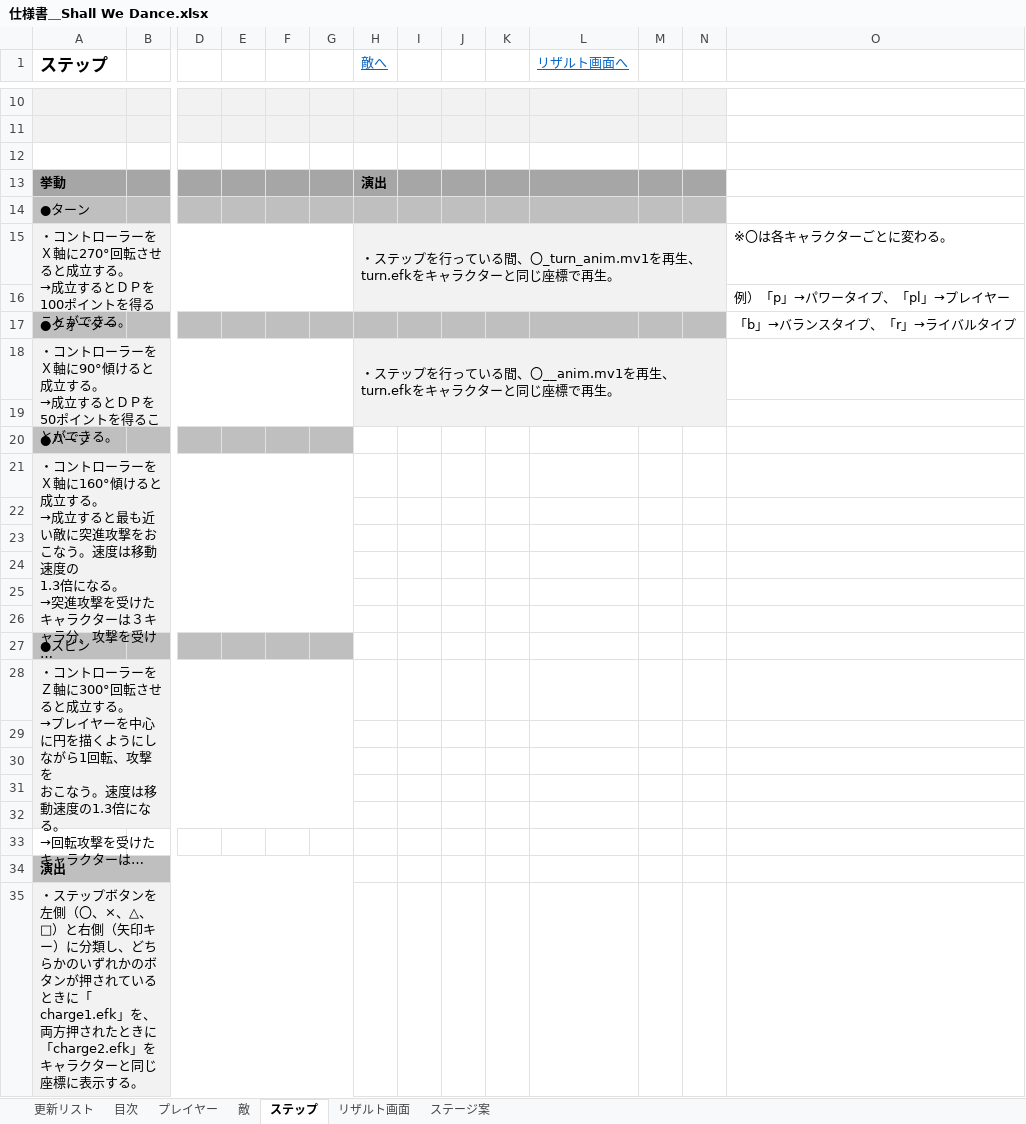
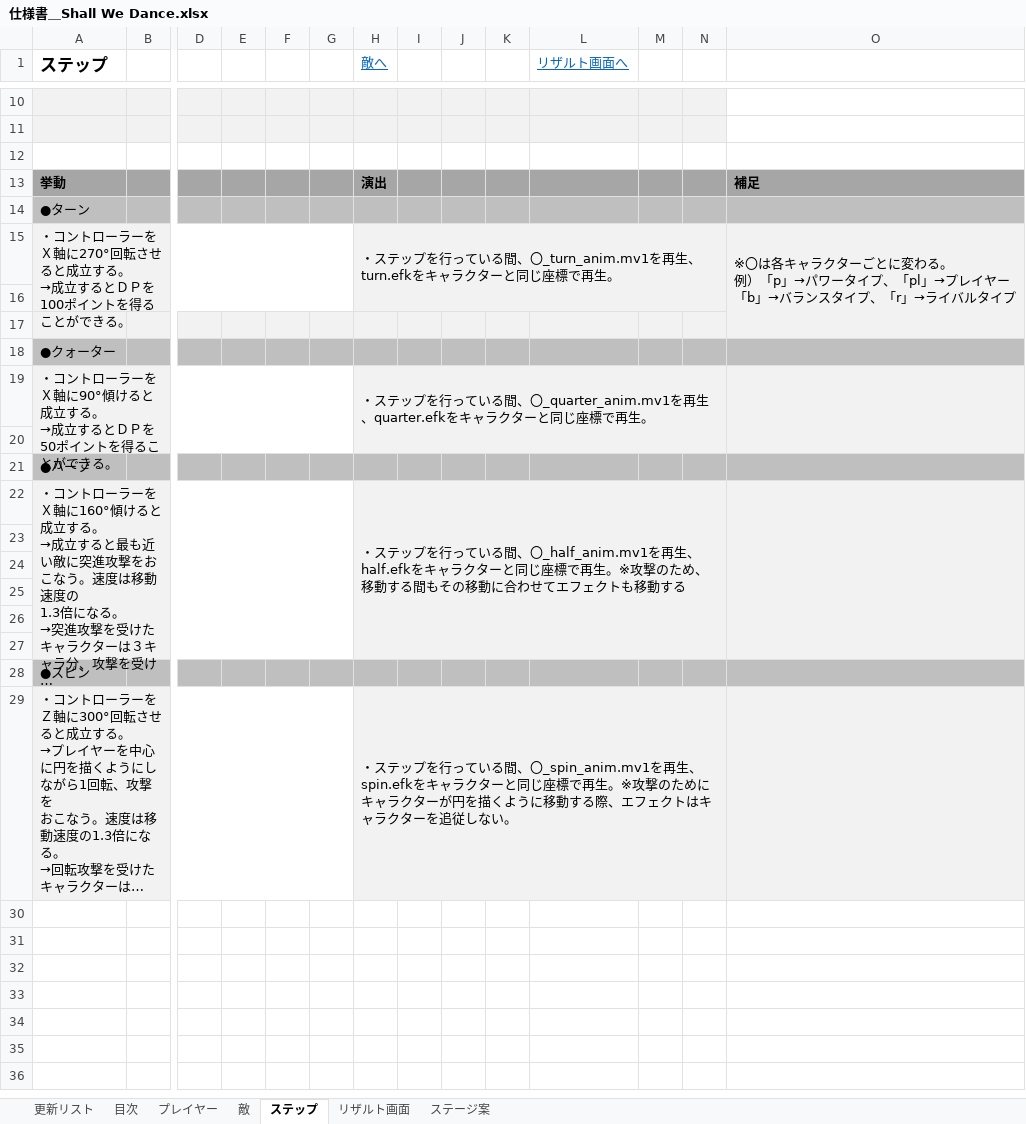
Before and after one commit to gamecppteam01/mygame, an Excel workbook: Document/仕様書＿Shall We Dance.xlsx, sheet ステップ, drawn as a sheet; only a part is shown, gaps mark what is left out; long unchanged cells end in …; values as stored, in another font and other column widths than the file's, no borders; charts and pictures not drawn; removed rows and columns are numbered as before the commit, all else as after; rows hold the shown columns only; ↵ is a line break in a cell; the diff names each change by its address in the sheet, - before the commit and + after, or states it on an @@ line.

Commit message:
仕様書更新

```diff
--- a/Document/仕様書＿Shall We Dance.xlsx (sheet ステップ)
+++ b/Document/仕様書＿Shall We Dance.xlsx (sheet ステップ)
-O13: (empty)
+O13: 補足
-O13 fill: none
+O13 fill: #A6A6A6
-O14 fill: none
+O14 fill: #BFBFBF
-O15: ※〇は各キャラクターごとに変わる。
+O15: ※〇は各キャラクターごとに変わる。 ↵ 例）「p」→パワータイプ、「pl」→プレイヤー ↵ 「b」→バランスタイプ、「r」→ライバルタイプ
-O15:O16 fill: none
+O15:O16 fill: #F2F2F2
+O15:O17 merged
-O16: 例）「p」→パワータイプ、「pl」→プレイヤー
+O16: (empty)
+row 17: (empty)
-O18: 「b」→バランスタイプ、「r」→ライバルタイプ
+O18: (empty)
-O18 fill: none
+O18 fill: #BFBFBF
-H19 (敵へ): …る間、〇__anim.mv1を再生、turn.efkをキャラ…
+H19 (敵へ): …る間、〇_quarter_anim.mv1を再生、quarter.efkをキャラ…
-O19:O20 fill: none
+O19:O20 fill: #F2F2F2
+O19:O20 merged
-H21:O21 fill: none
+H21:O21 fill: #BFBFBF
-H22 (敵へ): (empty)
+H22 (敵へ): ・ステップを行っている間、〇_half_anim.mv1を再生、half.efkをキャラクターと同じ座標で再生。※攻撃のため、移動する間もその移動に合わせてエフェクトも移動する
-H22:O27 fill: none
+H22:O27 fill: #F2F2F2
+H22:N27 merged
+O22:O27 merged
-H28:O28 fill: none
+H28:O28 fill: #BFBFBF
-H29 (敵へ): (empty)
+H29 (敵へ): ・ステップを行っている間、〇_spin_anim.mv1を再生、spin.efkをキャラクターと同じ座標で再生。※攻撃のためにキャラクターが円を描くように移動する際、エフェクトはキャラクターを追従しない。
-H29:O29 fill: none
+H29:O29 fill: #F2F2F2
+H29:N29 merged
-row 29: (empty)
-row 30: (empty)
-row 31: (empty)
-row 32: (empty)
-row 33: (empty)
-row 34: 演出
-row 35: ・ステップボタンを左側（〇、×、△、□）と右側（矢印キー）に分類し、どちらかのいずれかのボタンが押されているときに「charge1.efk」を、両方押されたときに「charge2.efk」をキャラクターと同じ座標に表示する。
```
Also changed, not shown: sheet 更新リスト, sheet 敵, sheet プレイヤー, charts or pictures.
